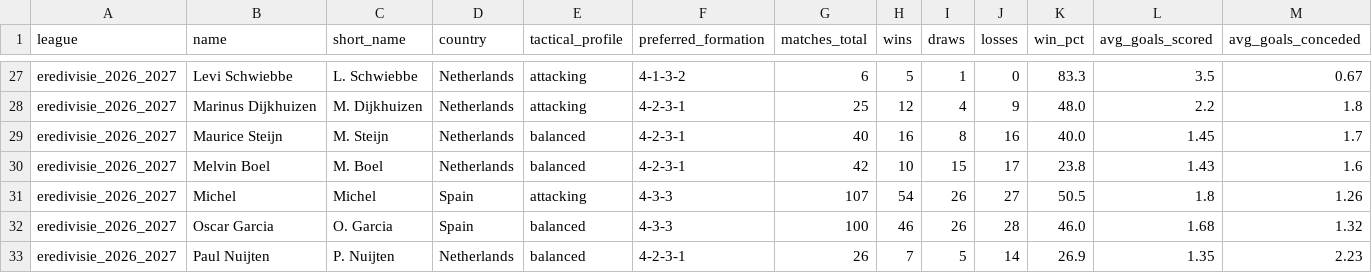
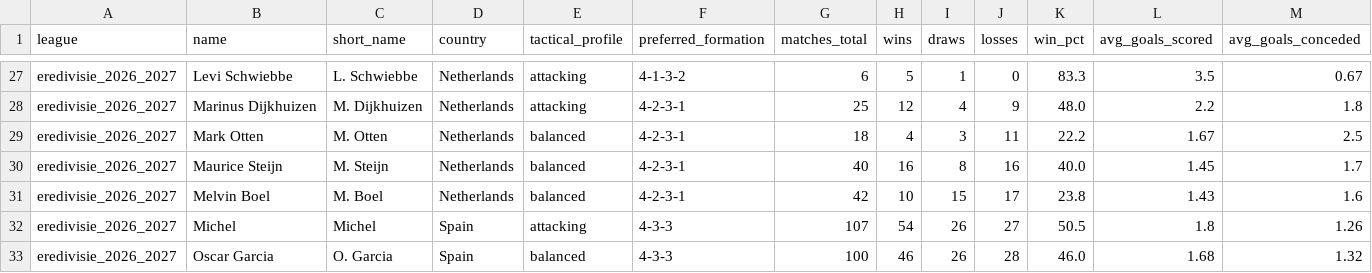
Before and after one commit to aimidas1/coach, a CSV file: eredivisie_2026_2027.csv, drawn as a sheet; only a part is shown, gaps mark what is left out; the shorter side is filled out with more unchanged rows; rows hold the shown columns only; the diff names each change by its address in the sheet, - before the commit and + after, or states it on an @@ line.

Commit message:
auto: update data 2026-11-26

```diff
--- a/eredivisie_2026_2027.csv
+++ b/eredivisie_2026_2027.csv
+row 29: eredivisie_2026_2027 | Mark Otten | M. Otten | Netherlands | balanced | 4-2-3-1 | 18 | 4 | 3 | 11 | 22.2 | 1.67 | 2.5
```
Also changed, not shown: arabia_saudita_pro_league_2026_2027.csv.
